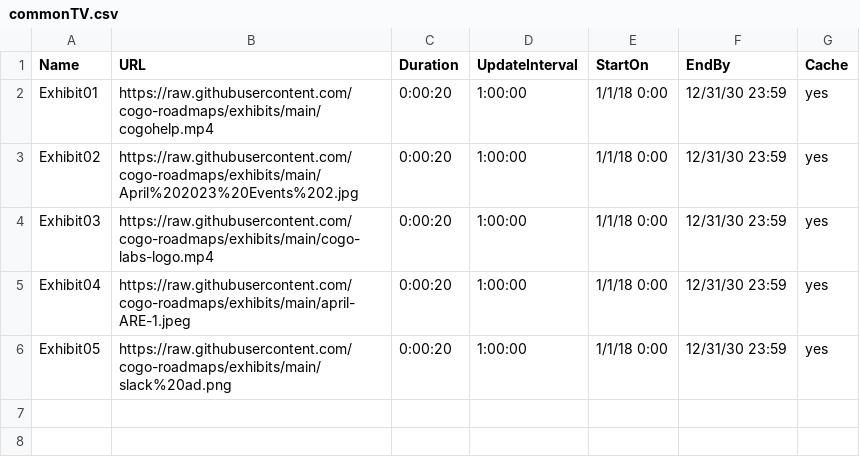
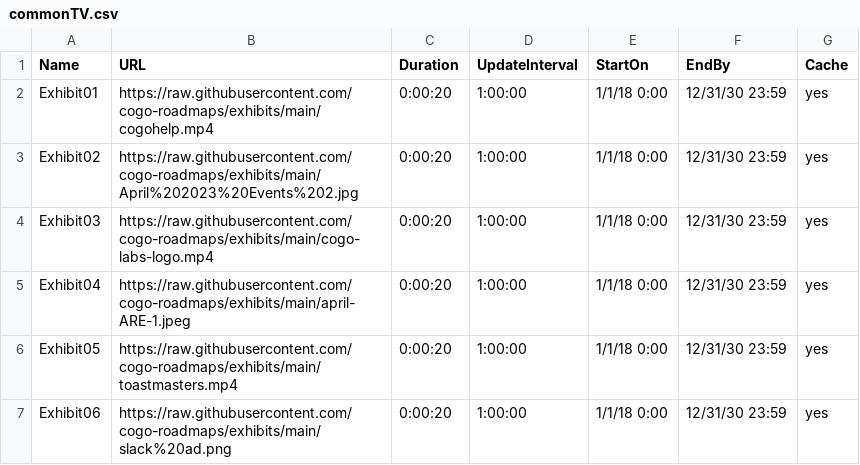
Before and after one commit to cogo-roadmaps/exhibits, a CSV file: commonTV.csv, drawn as a sheet.

Commit message:
Update commonTV.csv

```diff
--- a/commonTV.csv
+++ b/commonTV.csv
@@ -5,2 +5,3 @@ Exhibit03,https://raw.githubusercontent.com/cogo-roadmaps/exhibits/main/cogo-lab
 Exhibit04,https://raw.githubusercontent.com/cogo-roadmaps/exhibits/main/april-ARE-1.jpeg,0:00:20,1:00:00,1/1/18 0:00,12/31/30 23:59,yes
-Exhibit05,https://raw.githubusercontent.com/cogo-roadmaps/exhibits/main/slack%20ad.png,0:00:20,1:00:00,1/1/18 0:00,12/31/30 23:59,yes
+Exhibit05,https://raw.githubusercontent.com/cogo-roadmaps/exhibits/main/toastmasters.mp4,0:00:20,1:00:00,1/1/18 0:00,12/31/30 23:59,yes
+Exhibit06,https://raw.githubusercontent.com/cogo-roadmaps/exhibits/main/slack%20ad.png,0:00:20,1:00:00,1/1/18 0:00,12/31/30 23:59,yes
```
